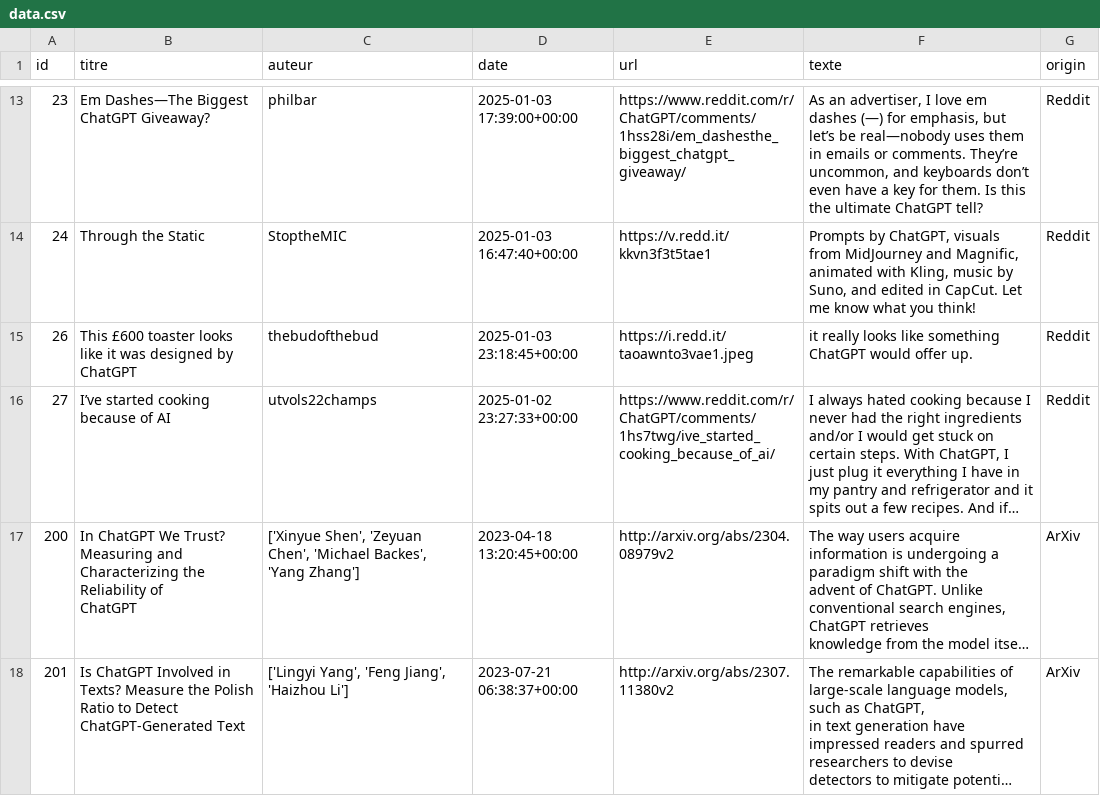
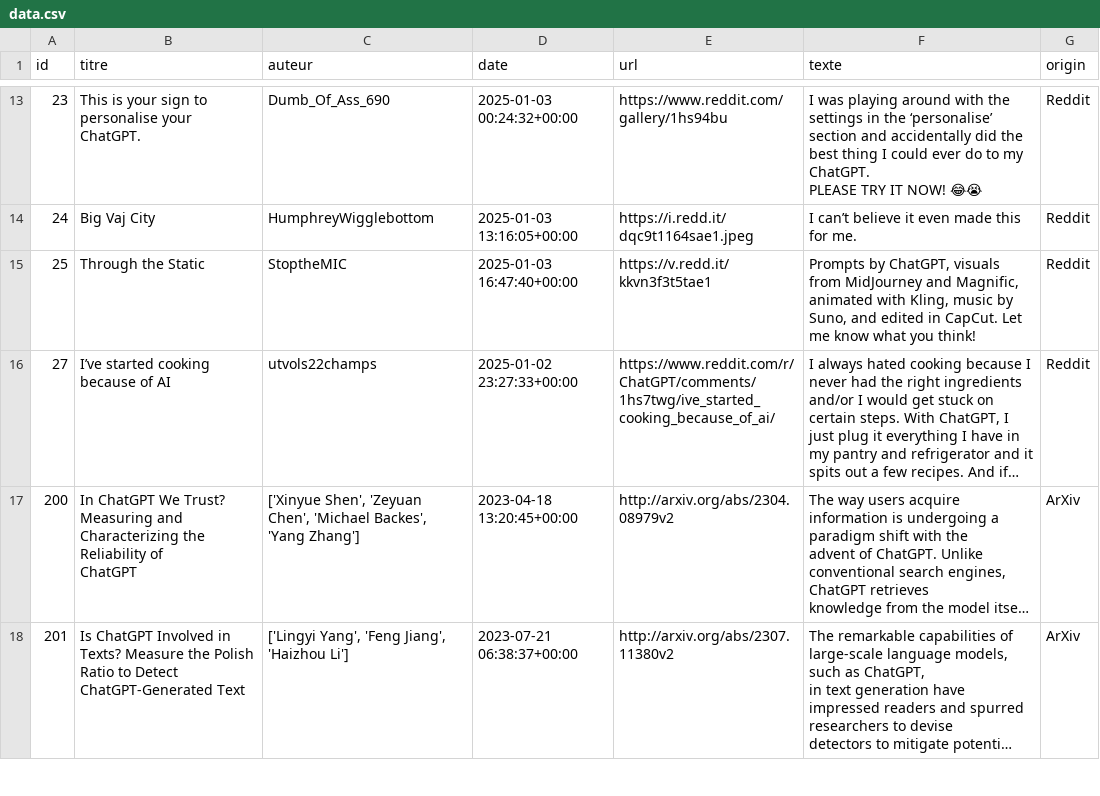
Before and after one commit to yousra-bouhanna/Pysearch, a CSV file: data.csv, drawn as a sheet; only a part is shown, gaps mark what is left out; long unchanged cells end in …; removed rows and columns are numbered as before the commit, all else as after; ↵ is a line break in a cell; the diff covers the shown part only; the diff names each change by its address in the sheet, - before the commit and + after, or states it on an @@ line.

```diff
--- a/data.csv
+++ b/data.csv
-B13 (titre): Em Dashes—The Biggest ChatGPT Giveaway?
+B13 (titre): This is your sign to personalise your ChatGPT.
-C13 (auteur): philbar
+C13 (auteur): Dumb_Of_Ass_690
-D13 (date): 2025-01-03 17:39:00+00:00
+D13 (date): 2025-01-03 00:24:32+00:00
-E13 (url): https://www.reddit.com/r/ChatGPT/comments/1hss28i/em_dashesthe_biggest_chatgpt_giveaway/
+E13 (url): https://www.reddit.com/gallery/1hs94bu
-F13 (texte): As an advertiser, I love em dashes (—) for emphasis, but let’s be real—nobody uses them in emails or comments. They’re uncommon, and keyboards don’t even have a key for them. Is this the ultimate ChatGPT tell?
+F13 (texte): I was playing around with the settings in the ‘personalise’ section and accidentally did the best thing I could ever do to my ChatGPT. ↵ PLEASE TRY IT NOW! 😂😭
-B14 (titre): Through the Static
+B14 (titre): Big Vaj City
-C14 (auteur): StoptheMIC
+C14 (auteur): HumphreyWigglebottom
-D14 (date): 2025-01-03 16:47:40+00:00
+D14 (date): 2025-01-03 13:16:05+00:00
-E14 (url): https://v.redd.it/kkvn3f3t5tae1
+E14 (url): https://i.redd.it/dqc9t1164sae1.jpeg
-F14 (texte): Prompts by ChatGPT, visuals from MidJourney and Magnific, animated with Kling, music by Suno, and edited in CapCut. Let me know what you think!
+F14 (texte): I can’t believe it even made this for me.
-row 15: 26 | This £600 toaster looks like it was designed by ChatGPT | thebudofthebud | 2025-01-03 23:18:45+00:00 | https://i.redd.it/taoawnto3vae1.jpeg | it really looks like something ChatGPT would offer up. | Reddit
+row 15: 25 | Through the Static | StoptheMIC | 2025-01-03 16:47:40+00:00 | https://v.redd.it/kkvn3f3t5tae1 | Prompts by ChatGPT, visuals from MidJourney and Magnific, animated with Kling, music by Suno, and edited in CapCut. Let me know what you think! | Reddit
```
Also changed, not shown: 2 added rows, 2 removed rows and 26 edited cells elsewhere in this file, 7 other files.
